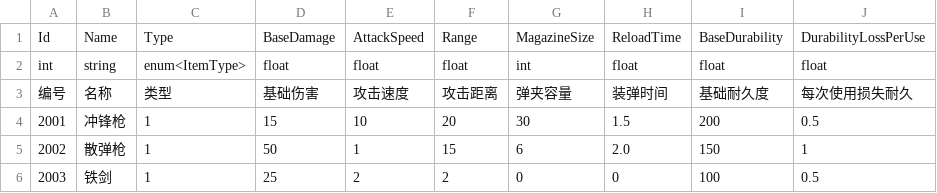
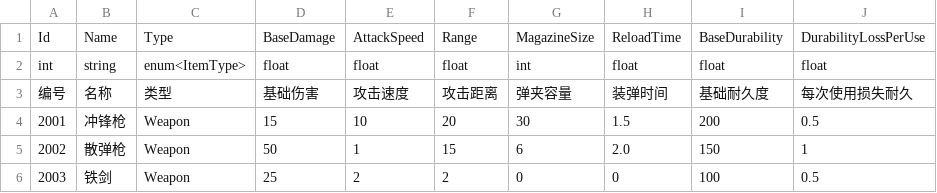
Before and after one commit to zhuanGH2020/project, a CSV file: Client/Assets/Resources/Configs/Weapon.csv, drawn as a sheet; only a part is shown; the diff names each change by its address in the sheet, - before the commit and + after, or states it on an @@ line.

```diff
--- a/Client/Assets/Resources/Configs/Weapon.csv
+++ b/Client/Assets/Resources/Configs/Weapon.csv
-C4:C6: 1
+C4:C6: Weapon
```
Also changed, not shown: Client/Assets/Resources/Configs/Monster.csv, Client/Assets/Resources/Configs/ToolTarget.csv, 20 other files.
